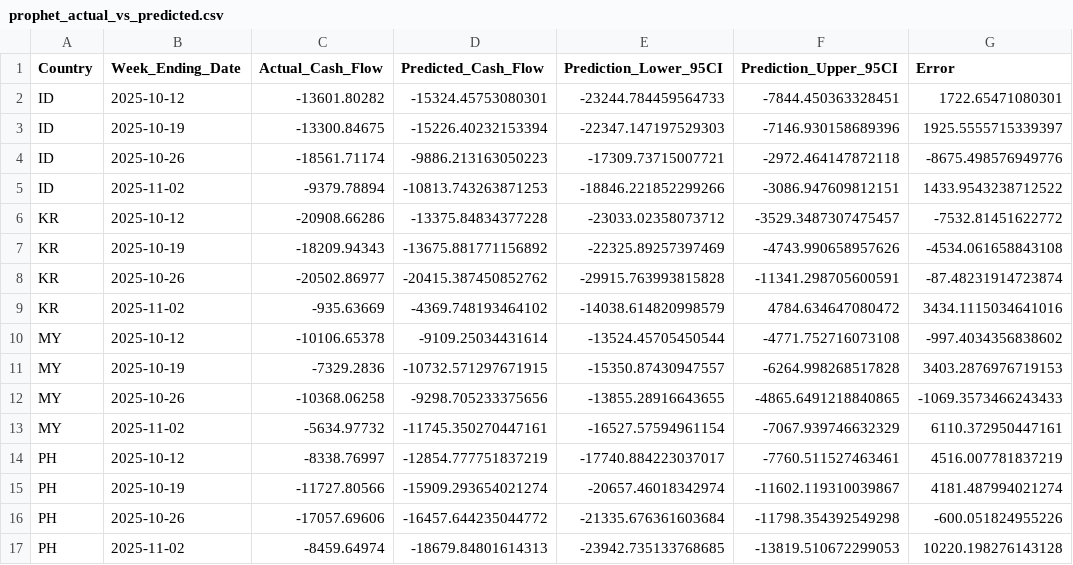
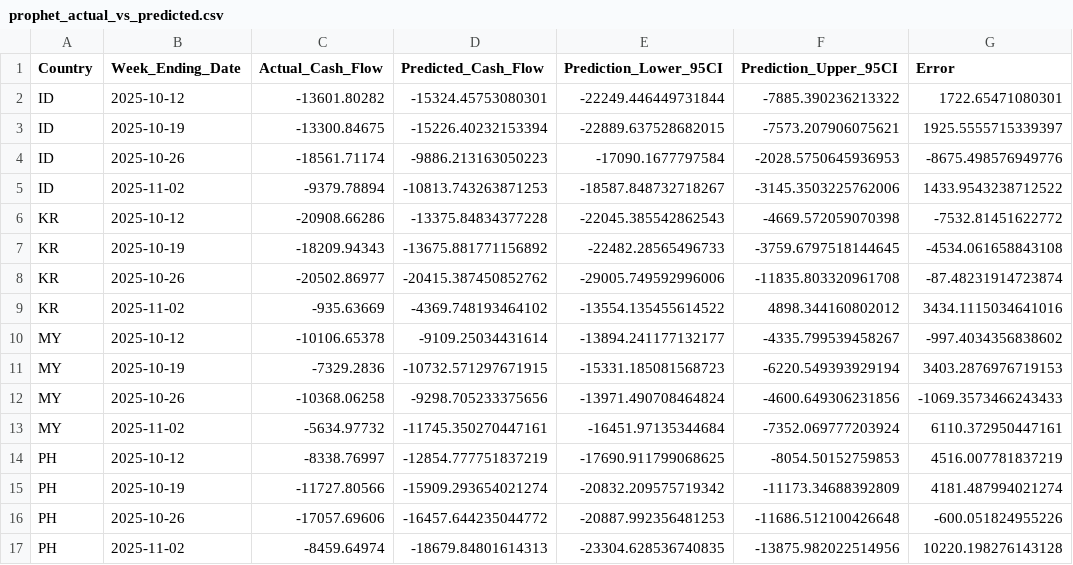
Before and after one commit to Jiakang418/Datathon_ThreeGuys, a CSV file: marcus/prophet_results/prophet_actual_vs_predicted.csv, drawn as a sheet; only a part is shown; the diff covers the shown part only.

```diff
--- a/marcus/prophet_results/prophet_actual_vs_predicted.csv
+++ b/marcus/prophet_results/prophet_actual_vs_predicted.csv
@@ -1,17 +1,17 @@
 Country,Week_Ending_Date,Actual_Cash_Flow,Predicted_Cash_Flow,Prediction_Lower_95CI,Prediction_Upper_95CI,Error
-ID,2025-10-12,-13601.80282,-15324.45753080301,-23244.784459564733,-7844.450363328451,1722.65471080301
-ID,2025-10-19,-13300.84675,-15226.40232153394,-22347.147197529303,-7146.930158689396,1925.5555715339397
-ID,2025-10-26,-18561.71174,-9886.213163050223,-17309.73715007721,-2972.464147872118,-8675.498576949776
-ID,2025-11-02,-9379.78894,-10813.743263871253,-18846.221852299266,-3086.947609812151,1433.9543238712522
-KR,2025-10-12,-20908.66286,-13375.84834377228,-23033.02358073712,-3529.3487307475457,-7532.81451622772
-KR,2025-10-19,-18209.94343,-13675.881771156892,-22325.89257397469,-4743.990658957626,-4534.061658843108
-KR,2025-10-26,-20502.86977,-20415.387450852762,-29915.763993815828,-11341.298705600591,-87.48231914723874
-KR,2025-11-02,-935.63669,-4369.748193464102,-14038.614820998579,4784.634647080472,3434.1115034641016
-MY,2025-10-12,-10106.65378,-9109.25034431614,-13524.45705450544,-4771.752716073108,-997.4034356838602
-MY,2025-10-19,-7329.2836,-10732.571297671915,-15350.87430947557,-6264.998268517828,3403.2876976719153
-MY,2025-10-26,-10368.06258,-9298.705233375656,-13855.28916643655,-4865.6491218840865,-1069.3573466243433
-MY,2025-11-02,-5634.97732,-11745.350270447161,-16527.57594961154,-7067.939746632329,6110.372950447161
-PH,2025-10-12,-8338.76997,-12854.777751837219,-17740.884223037017,-7760.511527463461,4516.007781837219
-PH,2025-10-19,-11727.80566,-15909.293654021274,-20657.46018342974,-11602.119310039867,4181.487994021274
-PH,2025-10-26,-17057.69606,-16457.644235044772,-21335.676361603684,-11798.354392549298,-600.051824955226
-PH,2025-11-02,-8459.64974,-18679.84801614313,-23942.735133768685,-13819.510672299053,10220.198276143128
+ID,2025-10-12,-13601.80282,-15324.45753080301,-22249.446449731844,-7885.390236213322,1722.65471080301
+ID,2025-10-19,-13300.84675,-15226.40232153394,-22889.637528682015,-7573.207906075621,1925.5555715339397
+ID,2025-10-26,-18561.71174,-9886.213163050223,-17090.1677797584,-2028.5750645936953,-8675.498576949776
+ID,2025-11-02,-9379.78894,-10813.743263871253,-18587.848732718267,-3145.3503225762006,1433.9543238712522
+KR,2025-10-12,-20908.66286,-13375.84834377228,-22045.385542862543,-4669.572059070398,-7532.81451622772
+KR,2025-10-19,-18209.94343,-13675.881771156892,-22482.28565496733,-3759.6797518144645,-4534.061658843108
+KR,2025-10-26,-20502.86977,-20415.387450852762,-29005.749592996006,-11835.803320961708,-87.48231914723874
+KR,2025-11-02,-935.63669,-4369.748193464102,-13554.135455614522,4898.344160802012,3434.1115034641016
+MY,2025-10-12,-10106.65378,-9109.25034431614,-13894.241177132177,-4335.799539458267,-997.4034356838602
+MY,2025-10-19,-7329.2836,-10732.571297671915,-15331.185081568723,-6220.549393929194,3403.2876976719153
+MY,2025-10-26,-10368.06258,-9298.705233375656,-13971.490708464824,-4600.649306231856,-1069.3573466243433
+MY,2025-11-02,-5634.97732,-11745.350270447161,-16451.97135344684,-7352.069777203924,6110.372950447161
+PH,2025-10-12,-8338.76997,-12854.777751837219,-17690.911799068625,-8054.50152759853,4516.007781837219
+PH,2025-10-19,-11727.80566,-15909.293654021274,-20832.209575719342,-11173.34688392809,4181.487994021274
+PH,2025-10-26,-17057.69606,-16457.644235044772,-20887.992356481253,-11686.512100426648,-600.051824955226
+PH,2025-11-02,-8459.64974,-18679.84801614313,-23304.628536740835,-13875.982022514956,10220.198276143128
```
Also changed, not shown: 32 edited cells elsewhere in this file, marcus/prophet_results/prophet_future_forecasts.csv, 4 other files.
